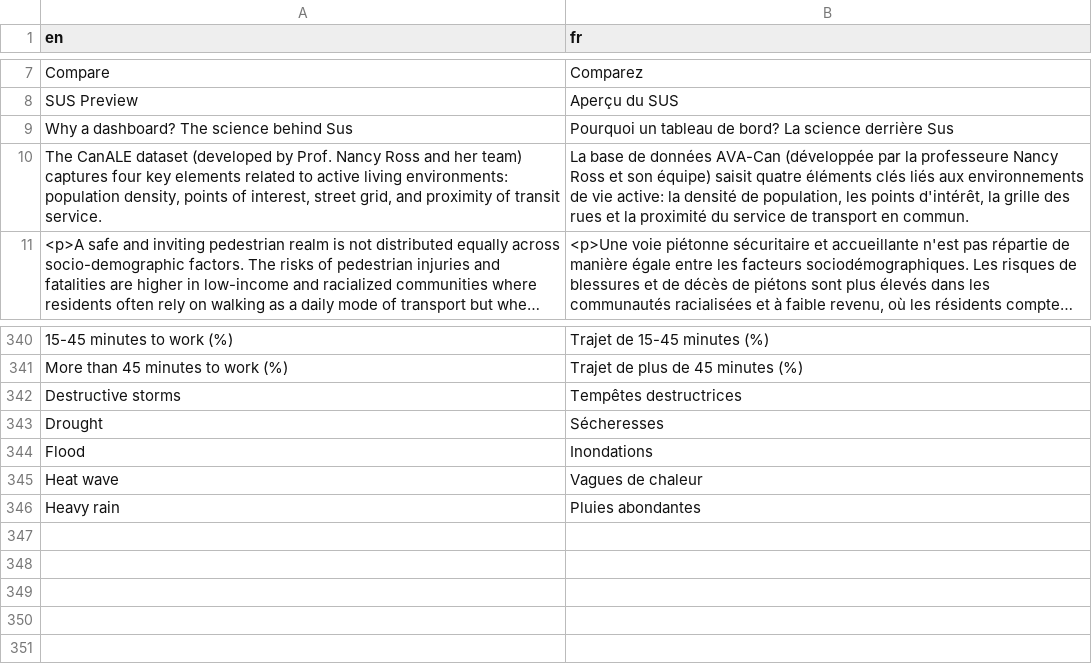
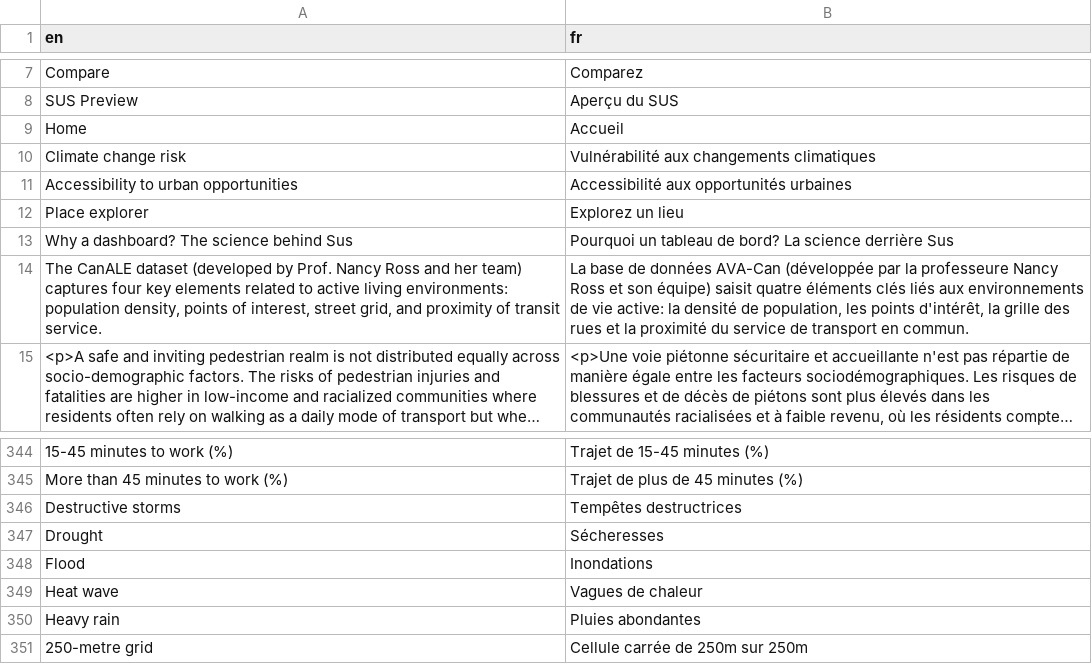
Before and after one commit to Curbcut/curbcut-montreal, a CSV file: translations/translation_fr.csv, drawn as a sheet; only a part is shown, gaps mark what is left out; long unchanged cells end in ….

Commit message:
Forgot 6 translations

```diff
--- a/translations/translation_fr.csv
+++ b/translations/translation_fr.csv
@@ -8,2 +8,6 @@ Compare,Comparez
 SUS Preview,Aperçu du SUS
+Home,Accueil
+Climate change risk,Vulnérabilité aux changements climatiques
+Accessibility to urban opportunities,Accessibilité aux opportunités urbaines
+Place explorer,Explorez un lieu
 Why a dashboard? The science behind Sus,Pourquoi un tableau de bord? La science derrière Sus
@@ -347 +351,2 @@ Heat wave,Vagues de chaleur
 Heavy rain,Pluies abondantes
+250-metre grid,Cellule carrée de 250m sur 250m
```
Also changed, not shown: 1 other file.
